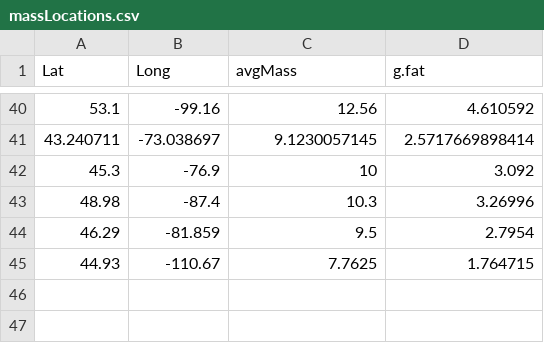
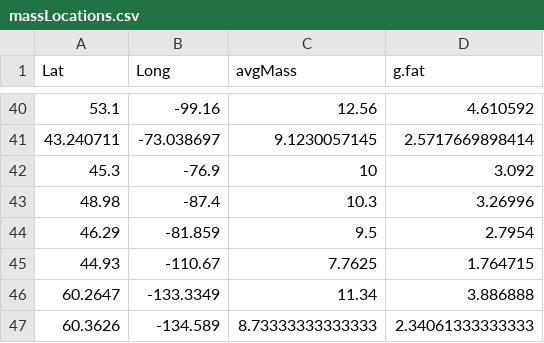
Before and after one commit to cReedHranac/winTor, a CSV file: data/massLocations.csv, drawn as a sheet; only a part is shown, gaps mark what is left out; the diff names each change by its address in the sheet, - before the commit and + after, or states it on an @@ line.

Commit message:
Add Yukon data
updated data to include yukon points

```diff
--- a/data/massLocations.csv
+++ b/data/massLocations.csv
+row 46: 60.2647 | -133.3349 | 11.34 | 3.886888
+row 47: 60.3626 | -134.589 | 8.73333333333333 | 2.34061333333333
```
Also changed, not shown: 3 other files.
